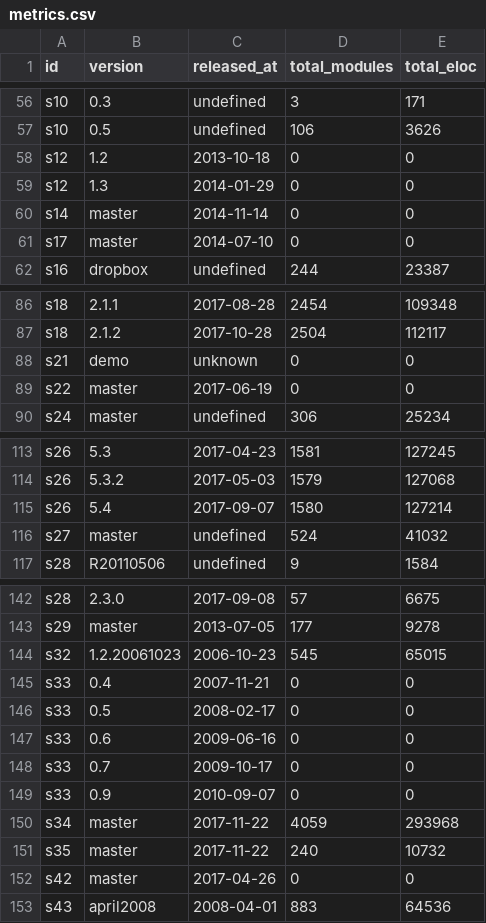
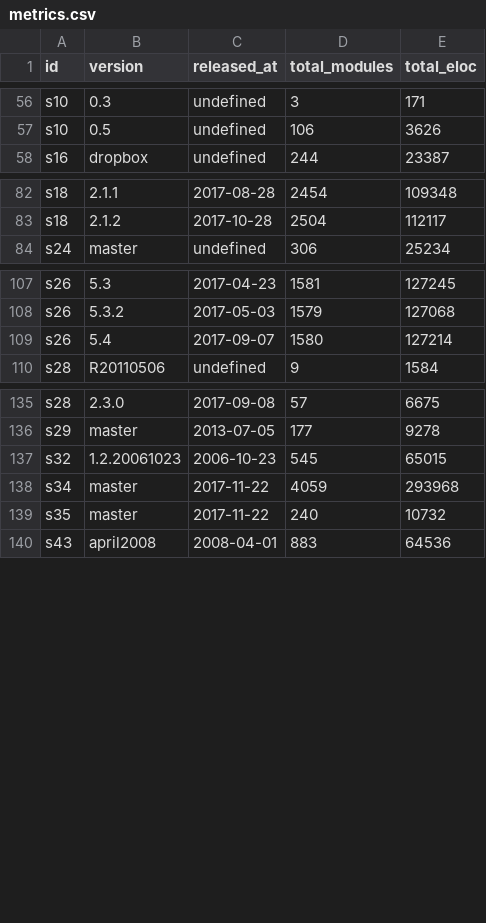
Before and after one commit to joenio/dissertacao-ufba-2016, a CSV file: documents/metrics.csv, drawn as a sheet; only a part is shown, gaps mark what is left out; the diff covers the shown part only; the diff names each change by its address in the sheet, - before the commit and + after, or states it on an @@ line.

Commit message:
atualizando resultado dos templates em documents/

```diff
--- a/documents/metrics.csv
+++ b/documents/metrics.csv
-row 58: s12 | 1.2 | 2013-10-18 | 0 | 0
-row 59: s12 | 1.3 | 2014-01-29 | 0 | 0
-row 60: s14 | master | 2014-11-14 | 0 | 0
-row 61: s17 | master | 2014-07-10 | 0 | 0
-row 88: s21 | demo | unknown | 0 | 0
-row 89: s22 | master | 2017-06-19 | 0 | 0
-row 116: s27 | master | undefined | 524 | 41032
-row 145: s33 | 0.4 | 2007-11-21 | 0 | 0
-row 146: s33 | 0.5 | 2008-02-17 | 0 | 0
-row 147: s33 | 0.6 | 2009-06-16 | 0 | 0
-row 148: s33 | 0.7 | 2009-10-17 | 0 | 0
-row 149: s33 | 0.9 | 2010-09-07 | 0 | 0
-row 152: s42 | master | 2017-04-26 | 0 | 0
```
Also changed, not shown: 1 removed row elsewhere in this file, documents/dataset-by-year.csv, documents/dataset.csv, 5 other files.
